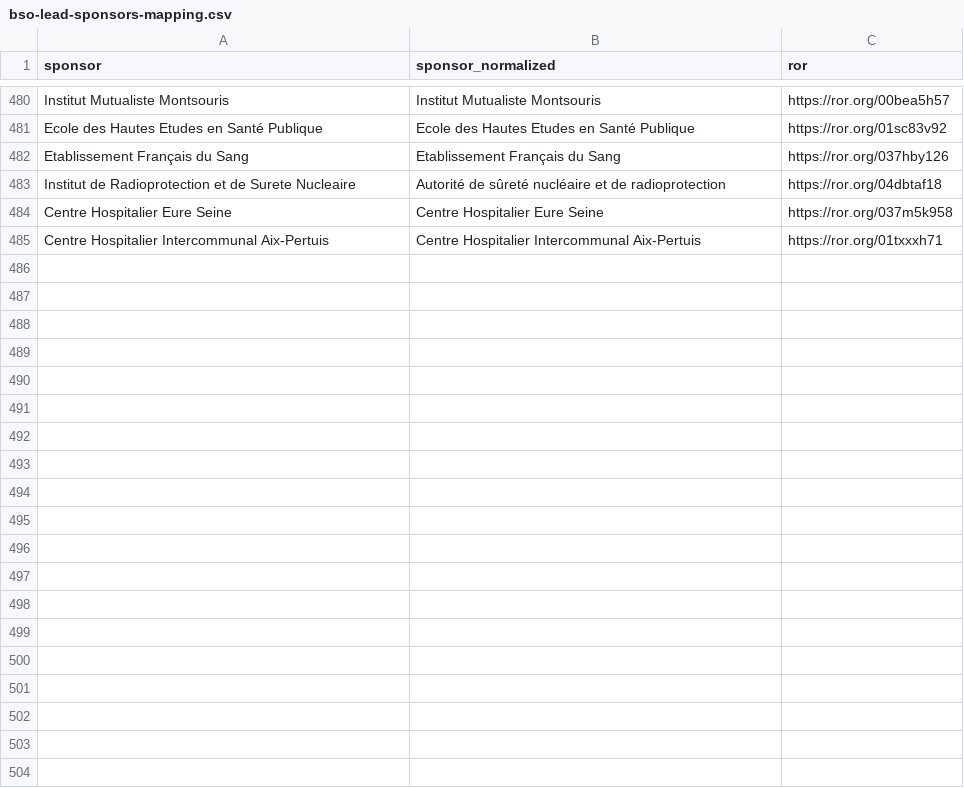
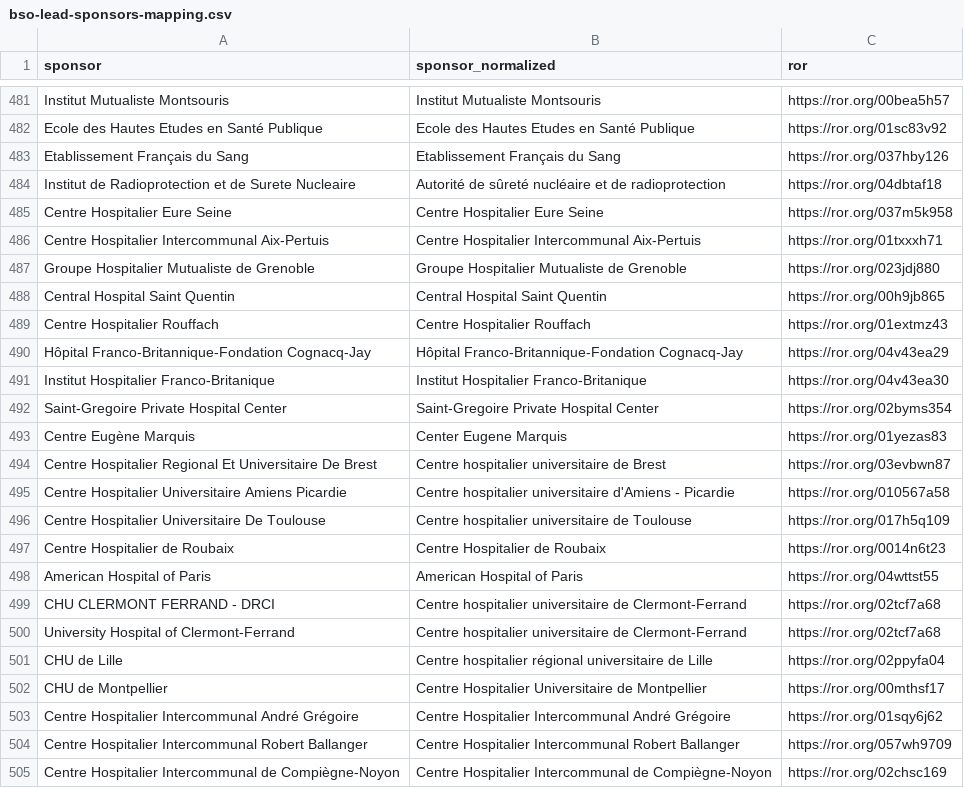
Before and after one commit to dataesr/bso-clinical-trials, a CSV file: bsoclinicaltrials/server/main/bso-lead-sponsors-mapping.csv, drawn as a sheet; only a part is shown, gaps mark what is left out; the diff covers the shown part only.

Commit message:
feat(lead-sponsors): Update

```diff
--- a/bsoclinicaltrials/server/main/bso-lead-sponsors-mapping.csv
+++ b/bsoclinicaltrials/server/main/bso-lead-sponsors-mapping.csv
@@ -485 +486,20 @@ Centre Hospitalier Eure Seine,Centre Hospitalier Eure Seine,https://ror.org/037m
 Centre Hospitalier Intercommunal Aix-Pertuis,Centre Hospitalier Intercommunal Aix-Pertuis,https://ror.org/01txxxh71
+Groupe Hospitalier Mutualiste de Grenoble,Groupe Hospitalier Mutualiste de Grenoble,https://ror.org/023jdj880
+Central Hospital Saint Quentin,Central Hospital Saint Quentin,https://ror.org/00h9jb865
+Centre Hospitalier Rouffach,Centre Hospitalier Rouffach,https://ror.org/01extmz43
+Hôpital Franco-Britannique-Fondation Cognacq-Jay,Hôpital Franco-Britannique-Fondation Cognacq-Jay,https://ror.org/04v43ea29
+Institut Hospitalier Franco-Britanique,Institut Hospitalier Franco-Britanique,https://ror.org/04v43ea30
+Saint-Gregoire Private Hospital Center,Saint-Gregoire Private Hospital Center,https://ror.org/02byms354
+Centre Eugène Marquis,Center Eugene Marquis,https://ror.org/01yezas83
+Centre Hospitalier Regional Et Universitaire De Brest,Centre hospitalier universitaire de Brest,https://ror.org/03evbwn87
+Centre Hospitalier Universitaire Amiens Picardie,Centre hospitalier universitaire d'Amiens - Picardie,https://ror.org/010567a58
+Centre Hospitalier Universitaire De Toulouse,Centre hospitalier universitaire de Toulouse,https://ror.org/017h5q109
+Centre Hospitalier de Roubaix,Centre Hospitalier de Roubaix,https://ror.org/0014n6t23
+American Hospital of Paris,American Hospital of Paris,https://ror.org/04wttst55
+CHU CLERMONT FERRAND - DRCI,Centre hospitalier universitaire de Clermont-Ferrand,https://ror.org/02tcf7a68
+University Hospital of Clermont-Ferrand,Centre hospitalier universitaire de Clermont-Ferrand,https://ror.org/02tcf7a68
+CHU de Lille,Centre hospitalier régional universitaire de Lille,https://ror.org/02ppyfa04
+CHU de Montpellier,Centre Hospitalier Universitaire de Montpellier,https://ror.org/00mthsf17
+Centre Hospitalier Intercommunal André Grégoire,Centre Hospitalier Intercommunal André Grégoire,https://ror.org/01sqy6j62
+Centre Hospitalier Intercommunal Robert Ballanger,Centre Hospitalier Intercommunal Robert Ballanger,https://ror.org/057wh9709
+Centre Hospitalier Intercommunal de Compiègne-Noyon,Centre Hospitalier Intercommunal de Compiègne-Noyon,https://ror.org/02chsc169
```
Also changed, not shown: 22 added rows elsewhere in this file.
